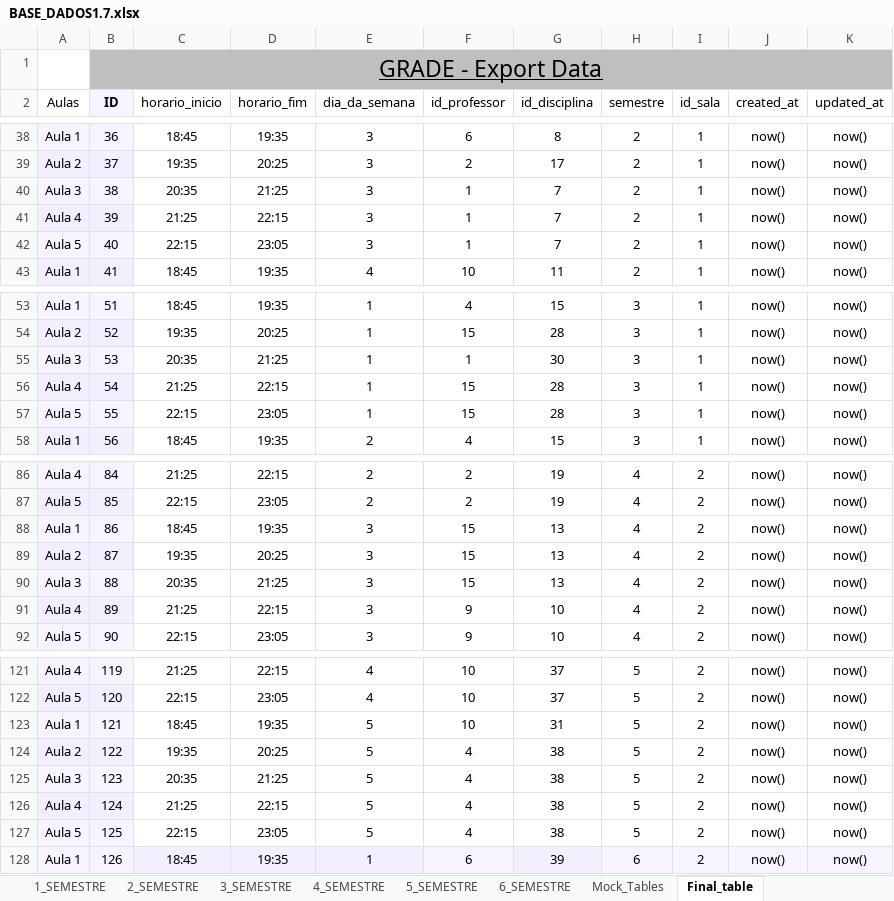
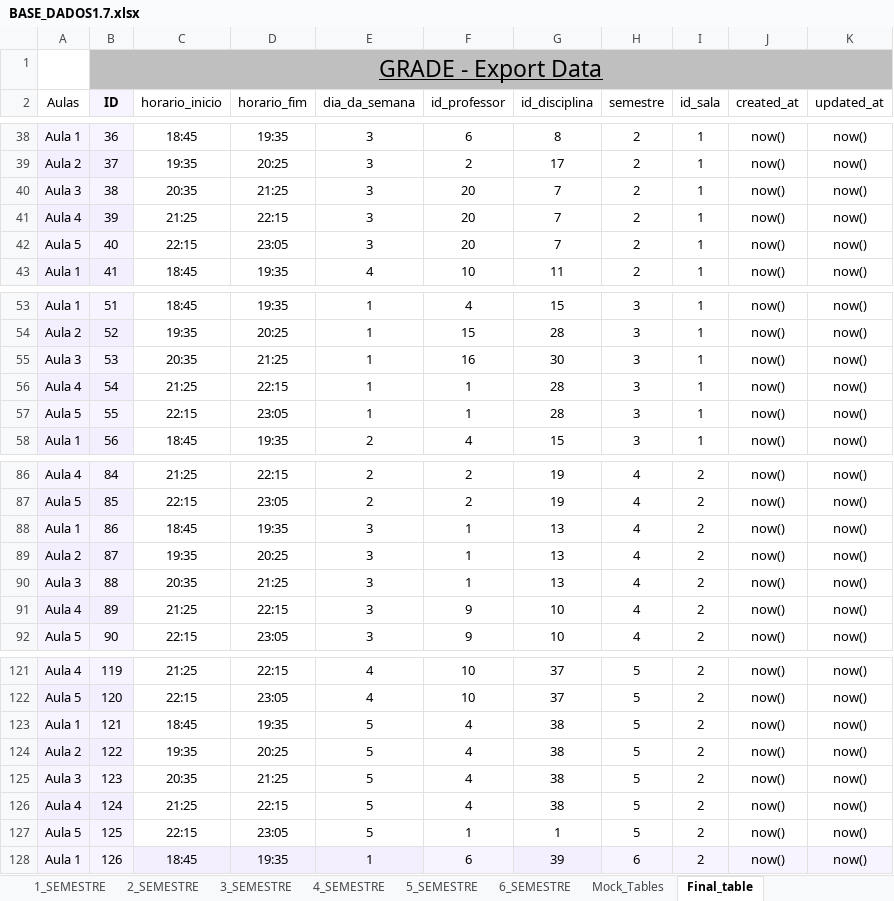
Before and after one commit to isaac-goncalves/gerenciamento-de-salas-V0.1, an Excel workbook: Python ETL/BASE_DADOS1.7.xlsx, sheet Final_table, drawn as a sheet; only a part is shown, gaps mark what is left out; values as stored, in another font and other column widths than the file's, no borders; table styles not drawn; the diff covers the shown part only; the diff names each change by its address in the sheet, - before the commit and + after, or states it on an @@ line.

```diff
--- a/Python ETL/BASE_DADOS1.7.xlsx (sheet Final_table)
+++ b/Python ETL/BASE_DADOS1.7.xlsx (sheet Final_table)
-F40:F42 (id_professor): 1
+F40:F42 (id_professor): 20
-F55 (id_professor): 1
+F55 (id_professor): 16
-F56:F57 (id_professor): 15
+F56:F57 (id_professor): 1
-F88:F90 (id_professor): 15
+F88:F90 (id_professor): 1
-F123 (id_professor): 10
+F123 (id_professor): 4
-G123 (id_disciplina): 31
+G123 (id_disciplina): 38
-F127 (id_professor): 4
+F127 (id_professor): 1
-G127 (id_disciplina): 38
+G127 (id_disciplina): 1
```
Also changed, not shown: 11 edited cells elsewhere in this sheet, sheet 3_SEMESTRE, sheet 2_SEMESTRE, sheet 4_SEMESTRE, sheet 5_SEMESTRE, sheet Mock_Tables, sheet 6_SEMESTRE, Python ETL/usuario_mock.xlsx, 5 other files.
